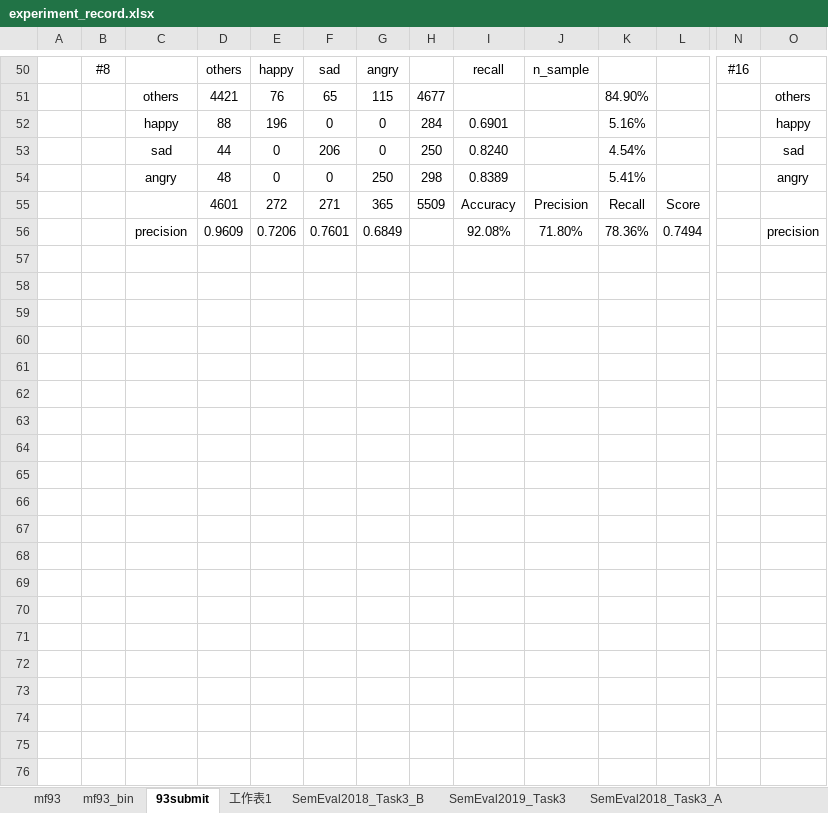
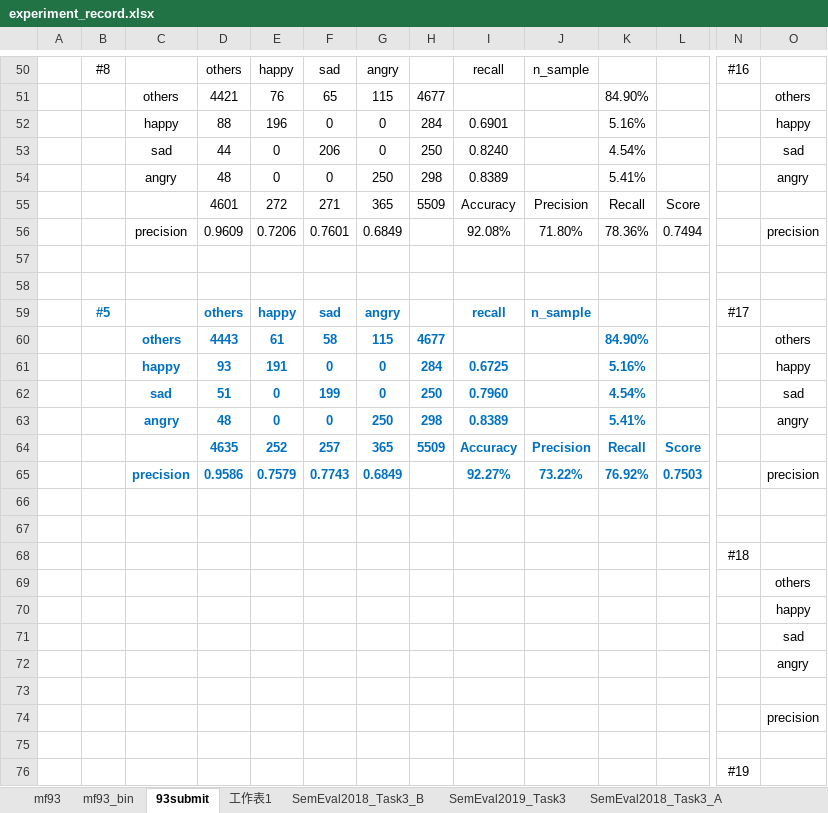
Before and after one commit to liangxh/irony_detection, an Excel workbook: experiment_record.xlsx, sheet 93submit, drawn as a sheet; only a part is shown, gaps mark what is left out; values as stored, in another font and other column widths than the file's, no borders; rows hold the shown columns only; the diff covers the shown part only; the diff names each change by its address in the sheet, - before the commit and + after, or states it on an @@ line.

```diff
--- a/experiment_record.xlsx (sheet 93submit)
+++ b/experiment_record.xlsx (sheet 93submit)
+row 57: (empty)
+row 58: (empty)
+row 59:  | #5 |  | others | happy | sad | angry |  | recall | n_sample |  |  | #17
+row 60:  |  | others | 4443 | 61 | 58 | 115 | 4677 |  |  | 84.90% |  |  | others
+row 61:  |  | happy | 93 | 191 | 0 | 0 | 284 | 0.6725 |  | 5.16% |  |  | happy
+row 62:  |  | sad | 51 | 0 | 199 | 0 | 250 | 0.7960 |  | 4.54% |  |  | sad
+row 63:  |  | angry | 48 | 0 | 0 | 250 | 298 | 0.8389 |  | 5.41% |  |  | angry
+row 64:  |  |  | 4635 | 252 | 257 | 365 | 5509 | Accuracy | Precision | Recall | Score
+row 65:  |  | precision | 0.9586 | 0.7579 | 0.7743 | 0.6849 |  | 92.27% | 73.22% | 76.92% | 0.7503 |  | precision
+row 66: (empty)
+row 67: (empty)
+row 68:  |  |  |  |  |  |  |  |  |  |  |  | #18
+row 69:  |  |  |  |  |  |  |  |  |  |  |  |  | others
+row 70:  |  |  |  |  |  |  |  |  |  |  |  |  | happy
+row 71:  |  |  |  |  |  |  |  |  |  |  |  |  | sad
+row 72:  |  |  |  |  |  |  |  |  |  |  |  |  | angry
+row 73: (empty)
+row 74:  |  |  |  |  |  |  |  |  |  |  |  |  | precision
+row 75: (empty)
+row 76:  |  |  |  |  |  |  |  |  |  |  |  | #19
```
Also changed, not shown: 14 added rows elsewhere in this sheet, 1 other file.
